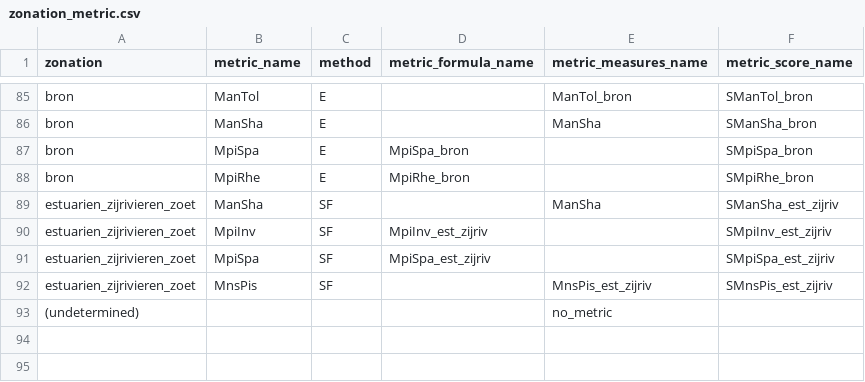
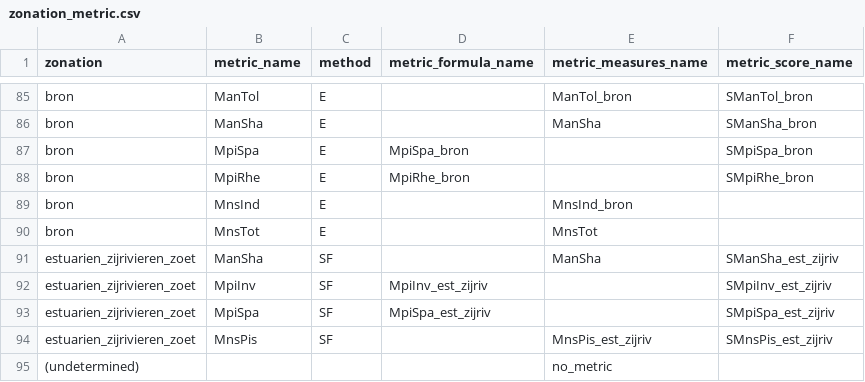
Before and after one commit to inbo/EQRfishes, a CSV file: inst/extdata/zonation_metric.csv, drawn as a sheet; only a part is shown, gaps mark what is left out.

```diff
--- a/inst/extdata/zonation_metric.csv
+++ b/inst/extdata/zonation_metric.csv
@@ -88,2 +88,4 @@ bron;MpiSpa;E;MpiSpa_bron;;SMpiSpa_bron
 bron;MpiRhe;E;MpiRhe_bron;;SMpiRhe_bron
+bron;MnsInd;E;;MnsInd_bron;
+bron;MnsTot;E;;MnsTot;
 estuarien_zijrivieren_zoet;ManSha;SF;;ManSha;SManSha_est_zijriv
```
Also changed, not shown: inst/extdata/calculate_IBI_EQR.csv, inst/extdata/calculate_metric_measures.csv.
